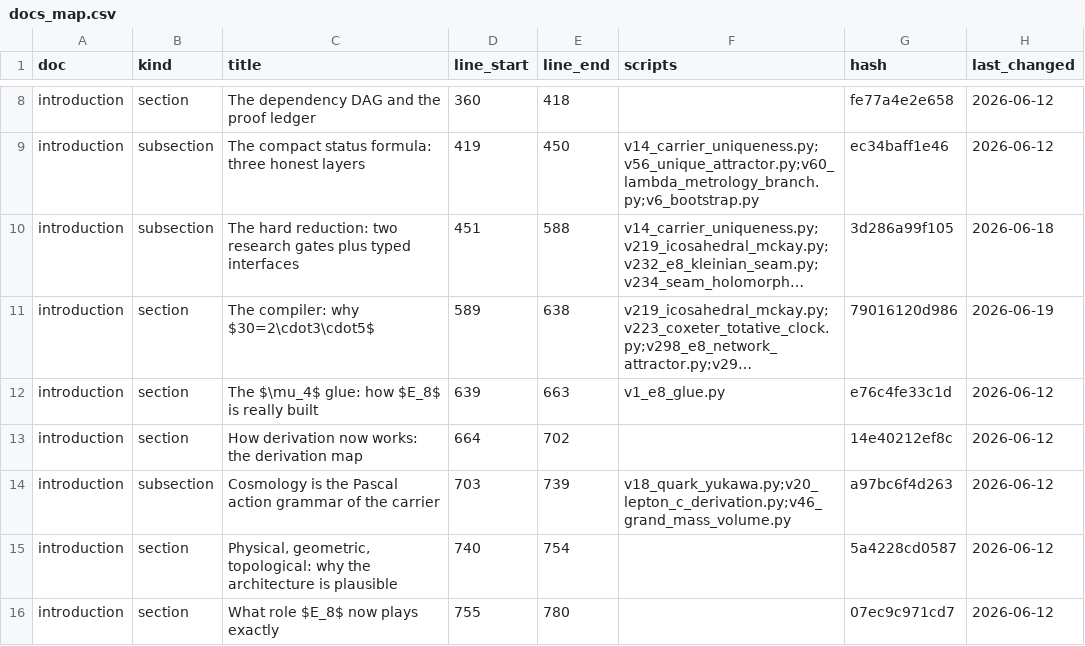
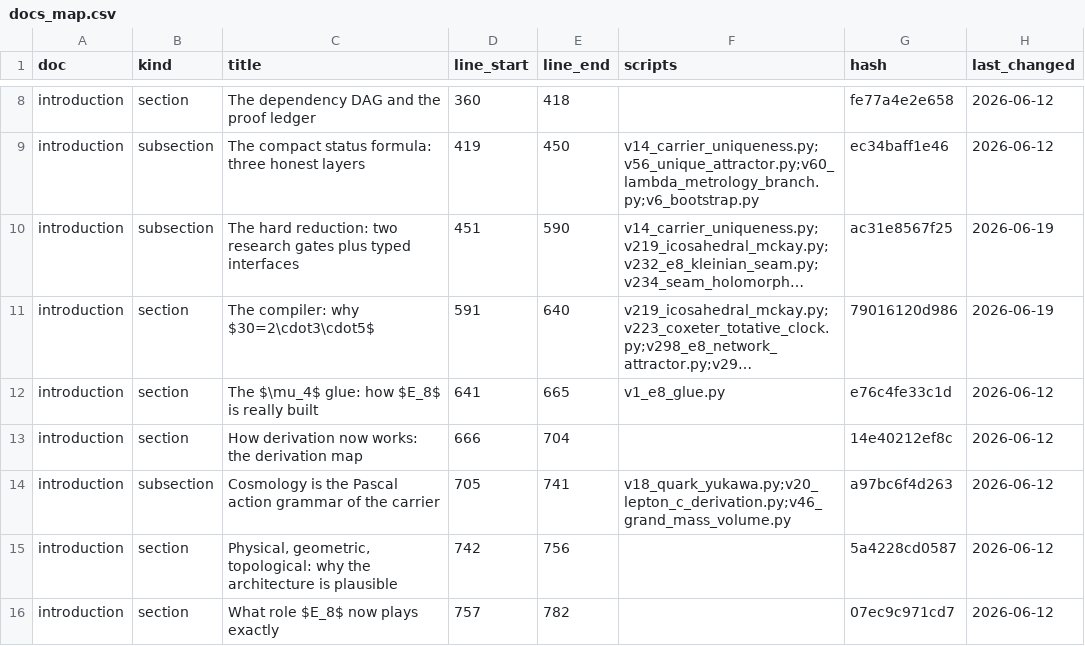
Before and after one commit to sthamann/tfpt5-shadow, a CSV file: verification/docs_map.csv, drawn as a sheet; only a part is shown, gaps mark what is left out; long unchanged cells end in …; the diff covers the shown part only; the diff names each change by its address in the sheet, - before the commit and + after, or states it on an @@ line.

```diff
--- a/verification/docs_map.csv
+++ b/verification/docs_map.csv
-E10 (line_end): 588
+E10 (line_end): 590
-G10 (hash): 3d286a99f105
+G10 (hash): ac31e8567f25
-H10 (last_changed): 2026-06-18
+H10 (last_changed): 2026-06-19
-D11 (line_start): 589
+D11 (line_start): 591
-E11 (line_end): 638
+E11 (line_end): 640
-D12 (line_start): 639
+D12 (line_start): 641
-E12 (line_end): 663
+E12 (line_end): 665
-D13 (line_start): 664
+D13 (line_start): 666
-E13 (line_end): 702
+E13 (line_end): 704
-D14 (line_start): 703
+D14 (line_start): 705
-E14 (line_end): 739
+E14 (line_end): 741
-D15 (line_start): 740
+D15 (line_start): 742
-E15 (line_end): 754
+E15 (line_end): 756
-D16 (line_start): 755
+D16 (line_start): 757
-E16 (line_end): 780
+E16 (line_end): 782
```
Also changed, not shown: 16 edited cells elsewhere in this file, verification/script_registry.csv, verification/status_ledger.csv, 35 other files.
